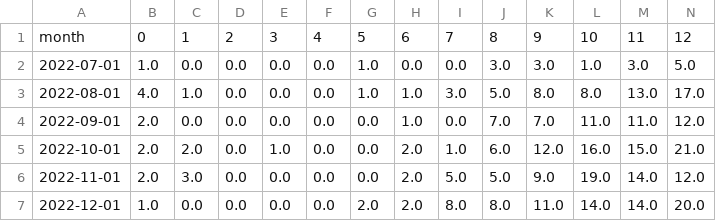
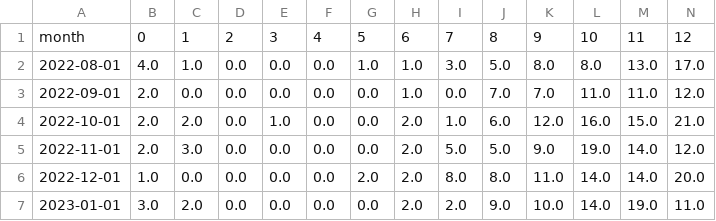
Before and after one commit to RichardPilbery/DAA_DES, a CSV file: historical_data/historical_monthly_totals_by_hour_of_day.csv, drawn as a sheet; only a part is shown; the shorter side is filled out with more unchanged rows; rows hold the shown columns only; the diff names each change by its address in the sheet, - before the commit and + after, or states it on an @@ line.

Commit message:
TEMP FIX: remove incomplete months from historical datasets

```diff
--- a/historical_data/historical_monthly_totals_by_hour_of_day.csv
+++ b/historical_data/historical_monthly_totals_by_hour_of_day.csv
-row 2: 2022-07-01 | 1.0 | 0.0 | 0.0 | 0.0 | 0.0 | 1.0 | 0.0 | 0.0 | 3.0 | 3.0 | 1.0 | 3.0 | 5.0
```
Also changed, not shown: historical_data/historical_jobs_per_month.csv, historical_data/historical_median_time_of_activities_by_month_and_resource_type.csv, 3 other files.
